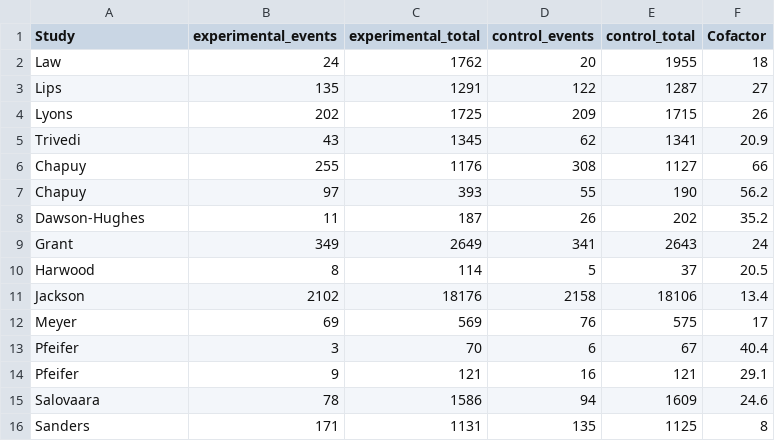
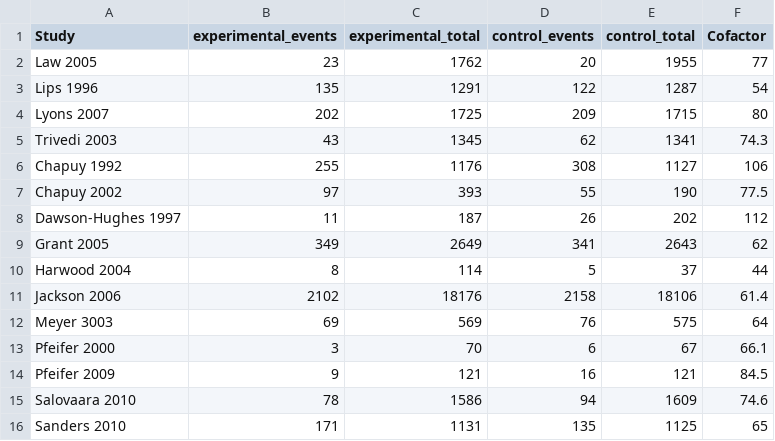
Before and after one commit to badgettrg/Vitamin-D-for-fracture-prevention, a CSV file: data/all trials metaregression by final level of vitamin D.csv, drawn as a sheet.

```diff
--- a/data/all trials metaregression by final level of vitamin D.csv
+++ b/data/all trials metaregression by final level of vitamin D.csv
@@ -1,16 +1,16 @@
 Study,experimental_events,experimental_total,control_events,control_total, Cofactor,
-Law, 24, 1762, 20, 1955, 18,
-Lips, 135, 1291, 122, 1287, 27,
-Lyons, 202, 1725, 209, 1715, 26,
-Trivedi, 43, 1345, 62, 1341, 20.9,
-Chapuy, 255, 1176, 308, 1127, 66,
-Chapuy, 97, 393, 55, 190, 56.2,
-Dawson-Hughes, 11, 187, 26, 202, 35.2,
-Grant, 349, 2649, 341, 2643, 24,
-Harwood, 8, 114, 5, 37, 20.5,
-Jackson, 2102, 18176, 2158, 18106, 13.4,
-Meyer, 69, 569, 76, 575, 17,
-Pfeifer, 3, 70, 6, 67, 40.4,
-Pfeifer, 9, 121, 16, 121, 29.1,
-Salovaara, 78, 1586, 94, 1609, 24.6,
-Sanders, 171, 1131, 135, 1125, 8,
+Law 2005,23,1762,20,1955,77,
+Lips 1996,135,1291,122,1287,54,
+Lyons 2007,202,1725,209,1715,80,
+Trivedi 2003,43,1345,62,1341,74.3,
+Chapuy 1992,255,1176,308,1127,106,
+Chapuy 2002,97,393,55,190,77.5,
+Dawson-Hughes 1997,11,187,26,202,112,
+Grant 2005,349,2649,341,2643,62,
+Harwood 2004,8,114,5,37,44,
+Jackson 2006,2102,18176,2158,18106,61.4,
+Meyer 3003,69,569,76,575,64,
+Pfeifer 2000,3,70,6,67,66.1,
+Pfeifer 2009,9,121,16,121,84.5,
+Salovaara 2010,78,1586,94,1609,74.6,
+Sanders 2010,171,1131,135,1125,65,
```
Also changed, not shown: data/all trials metaregression by change in level of vitamin D.csv, data/all trials subgrouped by effective dose of vitamin D.csv, 3 other files.
